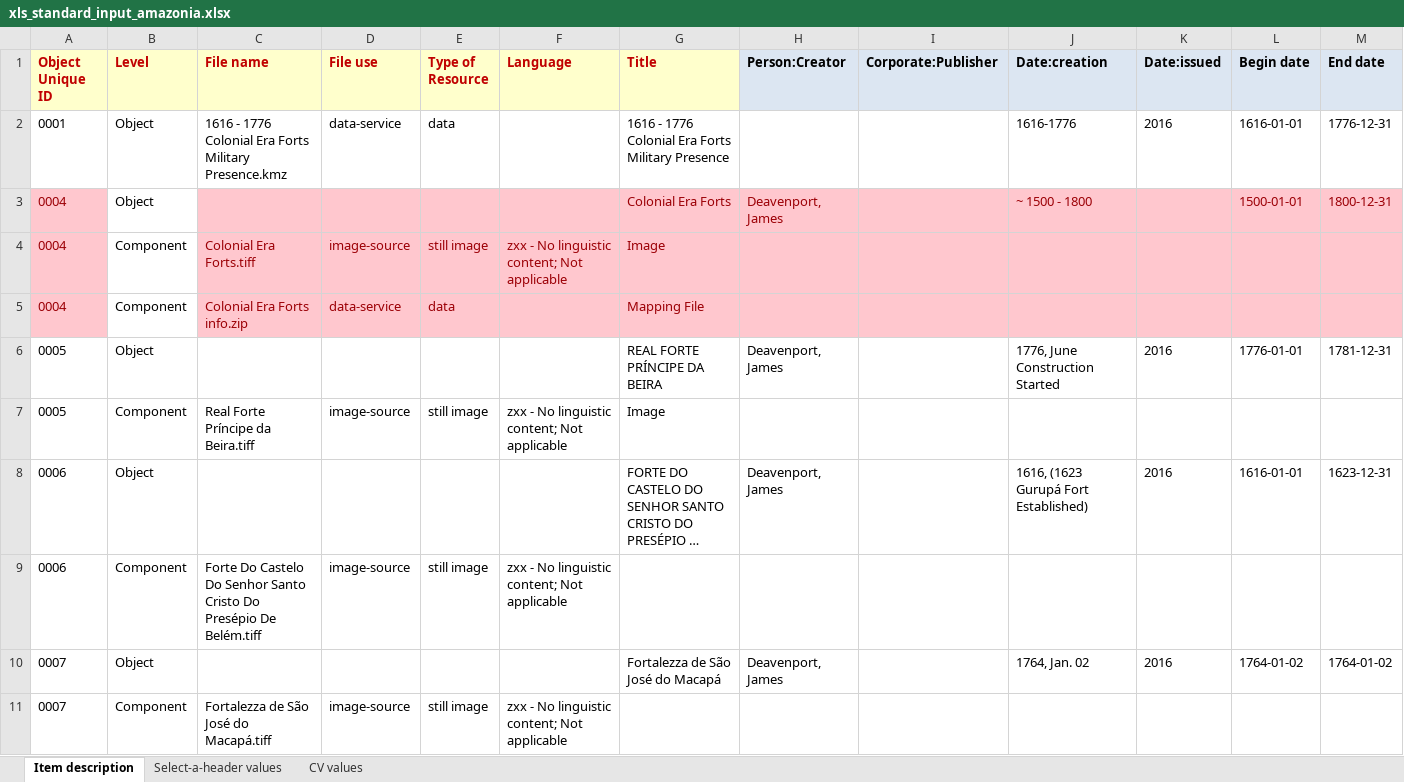
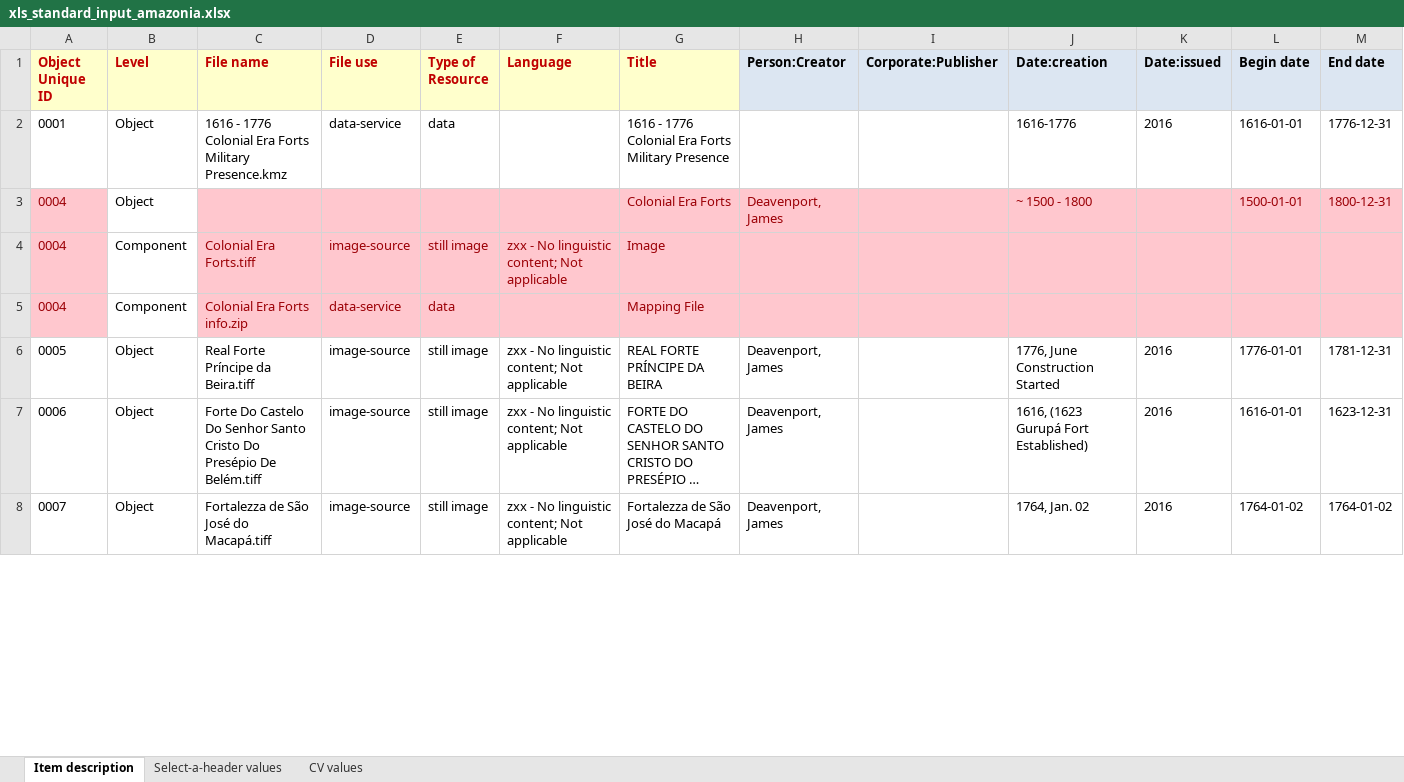
Before and after one commit to remerjohnson/historical-domm, an Excel workbook: amazonia/OLR/xls_standard_input_amazonia.xlsx, sheet Item description, drawn as a sheet; only a part is shown; long unchanged cells end in …; values as stored, in another font and other column widths than the file's, no borders; conditional formats not drawn; removed rows and columns are numbered as before the commit, all else as after; rows hold the shown columns only; the diff covers the shown part only; the diff names each change by its address in the sheet, - before the commit and + after, or states it on an @@ line.

Commit message:
Removed components that only had one file, made into objects

```diff
--- a/amazonia/OLR/xls_standard_input_amazonia.xlsx (sheet Item description)
+++ b/amazonia/OLR/xls_standard_input_amazonia.xlsx (sheet Item description)
-C6 (File name): (empty)
+C6 (File name): Real Forte Príncipe da Beira.tiff
-D6 (File use): (empty)
+D6 (File use): image-source
-E6 (Type of Resource): (empty)
+E6 (Type of Resource): still image
-F6 (Language): (empty)
+F6 (Language): zxx - No linguistic content; Not applicable
-row 7: 0005 | Component | Real Forte Príncipe da Beira.tiff | image-source | still image | zxx - No linguistic content; Not applicable | Image
-C7 (File name): (empty)
+C7 (File name): Forte Do Castelo Do Senhor Santo Cristo Do Presépio De Belém.tiff
-D7 (File use): (empty)
+D7 (File use): image-source
-E7 (Type of Resource): (empty)
+E7 (Type of Resource): still image
-F7 (Language): (empty)
+F7 (Language): zxx - No linguistic content; Not applicable
-row 9: 0006 | Component | Forte Do Castelo Do Senhor Santo Cristo Do Presépio De Belém.tiff | image-source | still image | zxx - No linguistic content; Not applicable
-C8 (File name): (empty)
+C8 (File name): Fortalezza de São José do Macapá.tiff
-D8 (File use): (empty)
+D8 (File use): image-source
-E8 (Type of Resource): (empty)
+E8 (Type of Resource): still image
-F8 (Language): (empty)
+F8 (Language): zxx - No linguistic content; Not applicable
-row 11: 0007 | Component | Fortalezza de São José do Macapá.tiff | image-source | still image | zxx - No linguistic content; Not applicable
```
Also changed, not shown: 7 removed rows and 28 edited cells elsewhere in this sheet.
